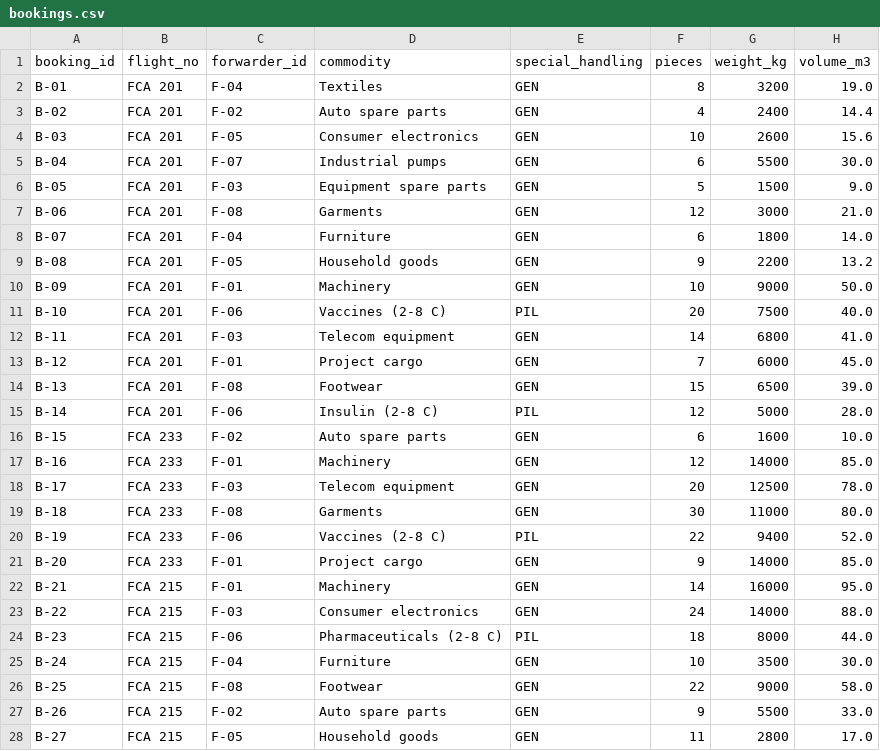
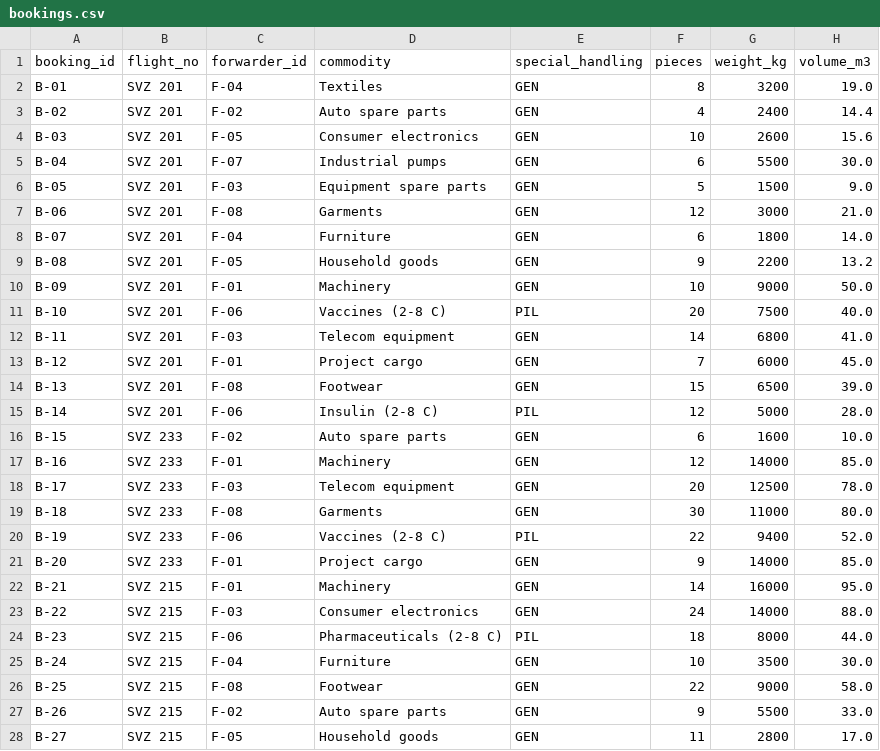
Before and after one commit to shreebyravi/spaceback, a CSV file: data/bookings.csv, drawn as a sheet; only a part is shown; the diff covers the shown part only; the diff names each change by its address in the sheet, - before the commit and + after, or states it on an @@ line.

```diff
--- a/data/bookings.csv
+++ b/data/bookings.csv
-B2:B15 (flight_no): FCA 201
+B2:B15 (flight_no): SVZ 201
-B16:B21 (flight_no): FCA 233
+B16:B21 (flight_no): SVZ 233
-B22:B28 (flight_no): FCA 215
+B22:B28 (flight_no): SVZ 215
```
Also changed, not shown: 19 edited cells elsewhere in this file, data/flights.csv, data/messages.csv, 42 other files.
